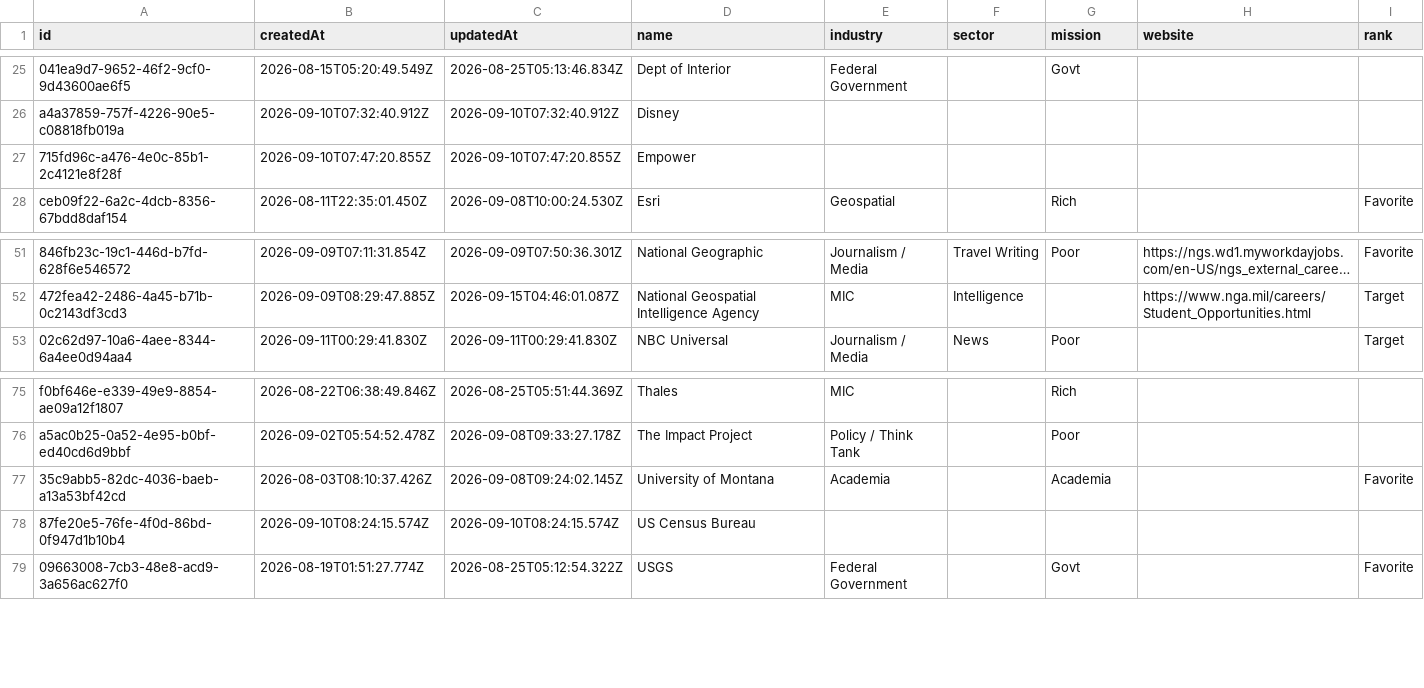
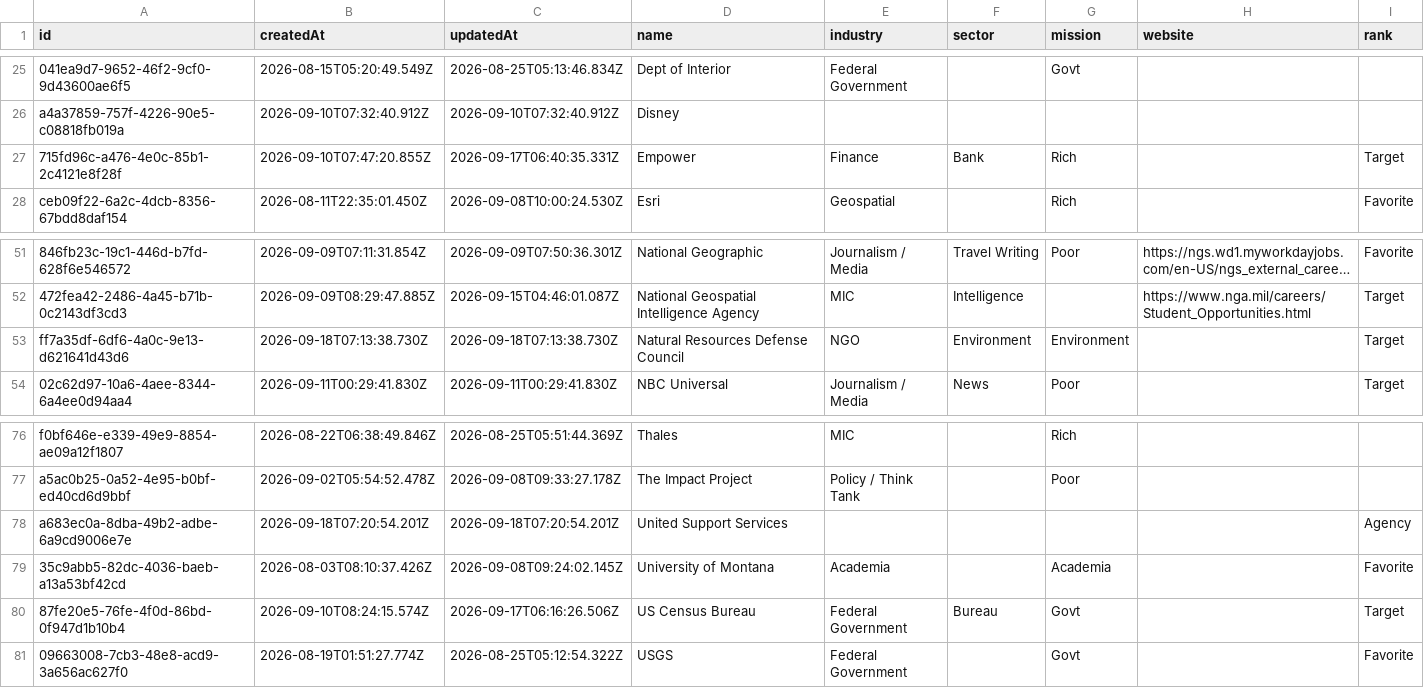
Before and after one commit to geo-theo/job-application-tracker, a CSV file: db/companies.csv, drawn as a sheet; only a part is shown, gaps mark what is left out; long unchanged cells end in …; addresses are those after the commit; the diff names each change by its address in the sheet, - before the commit and + after, or states it on an @@ line.

```diff
--- a/db/companies.csv
+++ b/db/companies.csv
-C27 (updatedAt): 2026-09-10T07:47:20.855Z
+C27 (updatedAt): 2026-09-17T06:40:35.331Z
-E27 (industry): (empty)
+E27 (industry): Finance
-F27 (sector): (empty)
+F27 (sector): Bank
-G27 (mission): (empty)
+G27 (mission): Rich
-I27 (rank): (empty)
+I27 (rank): Target
+row 53: ff7a35df-6df6-4a0c-9e13-d621641d43d6 | 2026-09-18T07:13:38.730Z | 2026-09-18T07:13:38.730Z | Natural Resources Defense Council | NGO | Environment | Environment |  | Target
+row 78: a683ec0a-8dba-49b2-adbe-6a9cd9006e7e | 2026-09-18T07:20:54.201Z | 2026-09-18T07:20:54.201Z | United Support Services |  |  |  |  | Agency
-C80 (updatedAt): 2026-09-10T08:24:15.574Z
+C80 (updatedAt): 2026-09-17T06:16:26.506Z
-E80 (industry): (empty)
+E80 (industry): Federal Government
-F80 (sector): (empty)
+F80 (sector): Bureau
-G80 (mission): (empty)
+G80 (mission): Govt
-I80 (rank): (empty)
+I80 (rank): Target
```
Also changed, not shown: db/jobs.csv, 3 other files.
